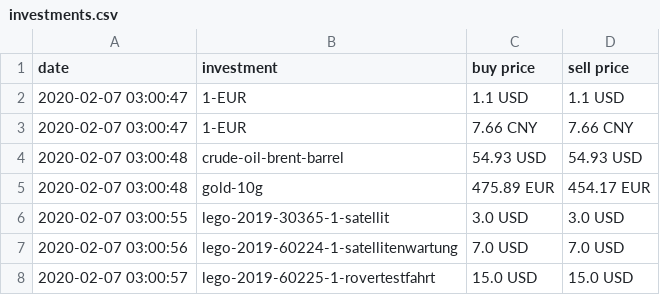
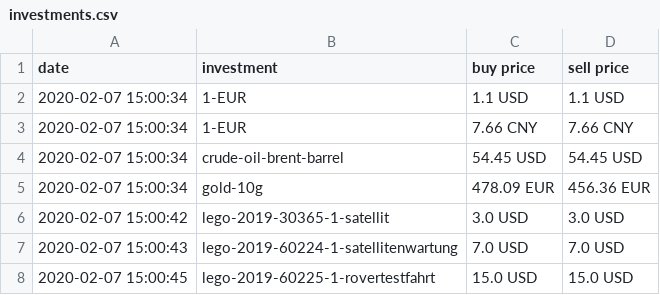
Before and after one commit to ooz/zeitgeist, a CSV file: investments.csv, drawn as a sheet.

```diff
--- a/investments.csv
+++ b/investments.csv
@@ -1,8 +1,8 @@
 date, investment, buy price, sell price
-2020-02-07 03:00:47, 1-EUR, 1.1 USD, 1.1 USD
-2020-02-07 03:00:47, 1-EUR, 7.66 CNY, 7.66 CNY
-2020-02-07 03:00:48, crude-oil-brent-barrel, 54.93 USD, 54.93 USD
-2020-02-07 03:00:48, gold-10g, 475.89 EUR, 454.17 EUR
-2020-02-07 03:00:55, lego-2019-30365-1-satellit, 3.0 USD, 3.0 USD
-2020-02-07 03:00:56, lego-2019-60224-1-satellitenwartung, 7.0 USD, 7.0 USD
-2020-02-07 03:00:57, lego-2019-60225-1-rovertestfahrt, 15.0 USD, 15.0 USD
+2020-02-07 15:00:34, 1-EUR, 1.1 USD, 1.1 USD
+2020-02-07 15:00:34, 1-EUR, 7.66 CNY, 7.66 CNY
+2020-02-07 15:00:34, crude-oil-brent-barrel, 54.45 USD, 54.45 USD
+2020-02-07 15:00:34, gold-10g, 478.09 EUR, 456.36 EUR
+2020-02-07 15:00:42, lego-2019-30365-1-satellit, 3.0 USD, 3.0 USD
+2020-02-07 15:00:43, lego-2019-60224-1-satellitenwartung, 7.0 USD, 7.0 USD
+2020-02-07 15:00:45, lego-2019-60225-1-rovertestfahrt, 15.0 USD, 15.0 USD
```
Also changed, not shown: 1 other file.
